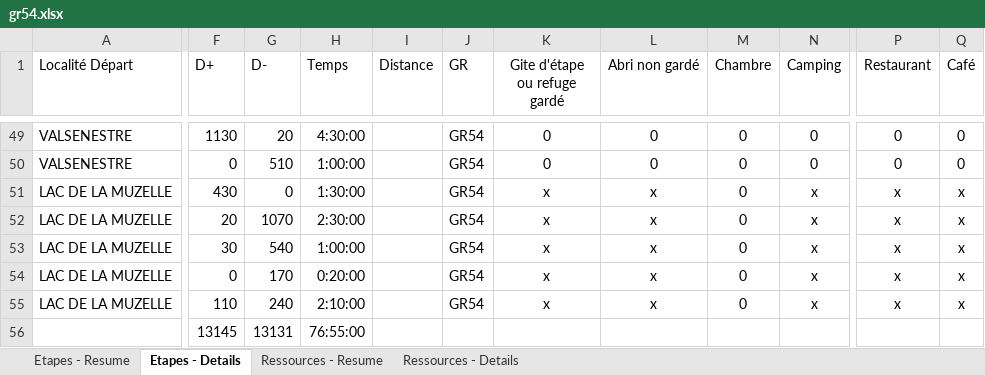
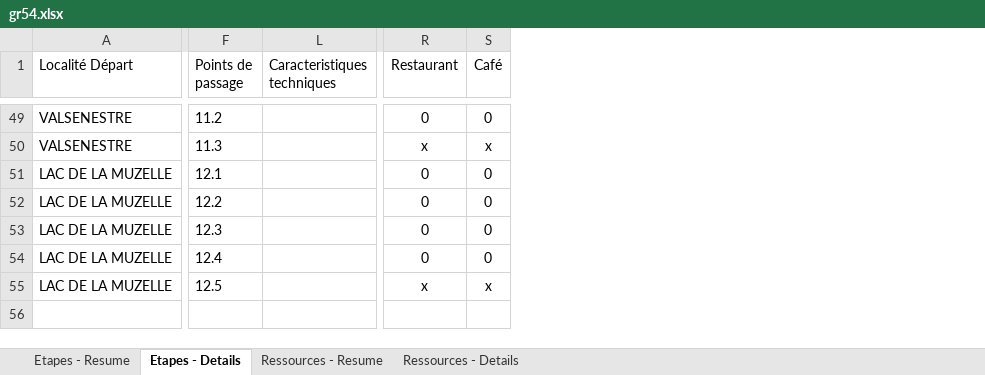
Before and after one commit to TinyToons/ecrins, an Excel workbook: gr54.xlsx, sheet Etapes - Details, drawn as a sheet; only a part is shown, gaps mark what is left out; values as stored, in another font and other column widths than the file's, no borders; conditional formats and table styles not drawn; removed rows and columns are numbered as before the commit, all else as after; rows hold the shown columns only; the diff covers the shown part only; the diff names each change by its address in the sheet, - before the commit and + after, or states it on an @@ line.

```diff
--- a/gr54.xlsx (sheet Etapes - Details)
+++ b/gr54.xlsx (sheet Etapes - Details)
-column F (D+), rows 49-55: 1130 | 0 | 430 | 20 | 30 | 0 | 110
@@ column G (D-) hidden, rows 49-55: 20 | 510 | 0 | 1070 | 540 | 170 | 240 @@
@@ column H (Temps) hidden, rows 49-55: 4:30:00 | 1:00:00 | 1:30:00 | 2:30:00 | 1:00:00 | 0:20:00 | 2:10:00 @@
@@ column I (Distance) hidden, empty @@
@@ column J (GR) hidden, rows 49-55: all GR54 @@
@@ column K (Gite d'étape ou refuge gardé) hidden, rows 49-55: 0 | 0 | x | x | x | x | x @@
-column L (Abri non gardé), rows 49-55: 0 | 0 | x | x | x | x | x
@@ column M (Chambre) hidden, rows 49-55: all 0 @@
@@ column N (Camping) hidden, rows 49-55: 0 | 0 | x | x | x | x | x @@
+column F (Points de passage), rows 49-55: 11.2 | 11.3 | 12.1 | 12.2 | 12.3 | 12.4 | 12.5
+column L (Caracteristiques techniques), empty
-R50 (Restaurant): 0
+R50 (Restaurant): x
-S50 (Café): 0
+S50 (Café): x
-R51:R54 (Restaurant): x
+R51:R54 (Restaurant): 0
-S51:S54 (Café): x
+S51:S54 (Café): 0
-row 56:  | 13145 | 13131 | 76:55:00
```
Also changed, not shown: 11 added columns and 127 edited cells elsewhere in this sheet, sheet Ressources - Details, sheet Etapes - Resume, formulas that keep their value, hidden cells.
